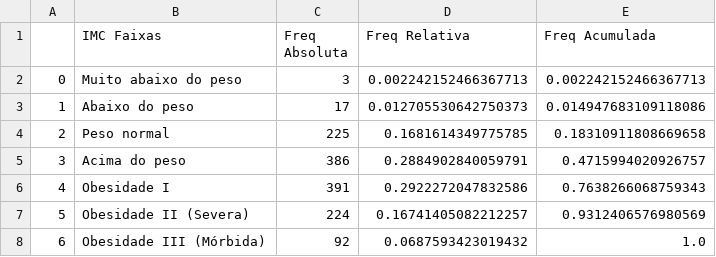
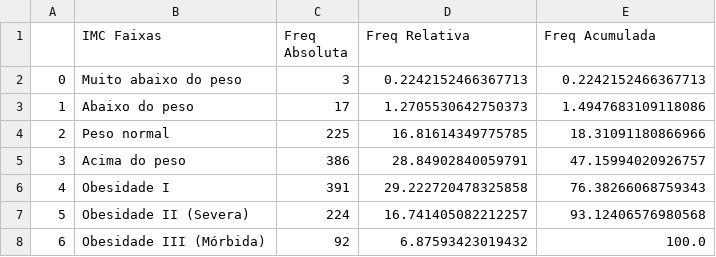
Before and after one commit to luizapilotto/case-plano-saude, a CSV file: outputs/tables/resumo_por_imc.csv, drawn as a sheet.

```diff
--- a/outputs/tables/resumo_por_imc.csv
+++ b/outputs/tables/resumo_por_imc.csv
@@ -1,8 +1,8 @@
 ;IMC Faixas;Freq Absoluta;Freq Relativa;Freq Acumulada
-0;Muito abaixo do peso;3;0.002242152466367713;0.002242152466367713
-1;Abaixo do peso;17;0.012705530642750373;0.014947683109118086
-2;Peso normal;225;0.1681614349775785;0.18310911808669658
-3;Acima do peso;386;0.2884902840059791;0.4715994020926757
-4;Obesidade I;391;0.2922272047832586;0.7638266068759343
-5;Obesidade II (Severa);224;0.16741405082212257;0.9312406576980569
-6;Obesidade III (Mórbida);92;0.0687593423019432;1.0
+0;Muito abaixo do peso;3;0.2242152466367713;0.2242152466367713
+1;Abaixo do peso;17;1.2705530642750373;1.4947683109118086
+2;Peso normal;225;16.81614349775785;18.31091180866966
+3;Acima do peso;386;28.84902840059791;47.15994020926757
+4;Obesidade I;391;29.222720478325858;76.38266068759343
+5;Obesidade II (Severa);224;16.741405082212257;93.12406576980568
+6;Obesidade III (Mórbida);92;6.87593423019432;100.0
```
Also changed, not shown: outputs/tables/resumo_por_regiao.csv, 5 other files.
